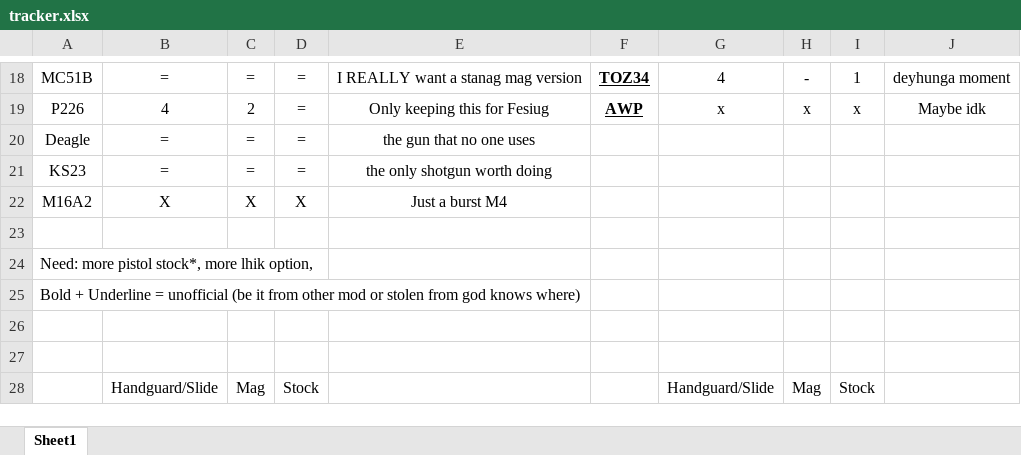
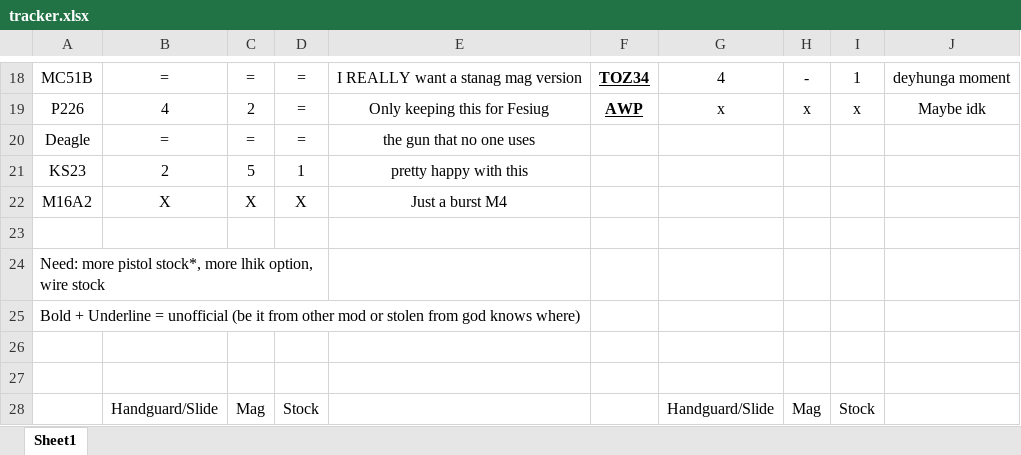
Before and after one commit to rzen1th/arccw-fas2, an Excel workbook: tracker.xlsx, sheet Sheet1, drawn as a sheet; only a part is shown, gaps mark what is left out; values as stored, in another font and other column widths than the file's, no borders; removed rows and columns are numbered as before the commit, all else as after; the diff names each change by its address in the sheet, - before the commit and + after, or states it on an @@ line.

```diff
--- a/tracker.xlsx (sheet Sheet1)
+++ b/tracker.xlsx (sheet Sheet1)
-row 21: KS23 | = | = | = | the only shotgun worth doing
+row 21: KS23 | 2 | 5 | 1 | pretty happy with this
-A24: …lhik option,
+A24: …lhik option, wire stock
```
Also changed, not shown: 6 other files.
